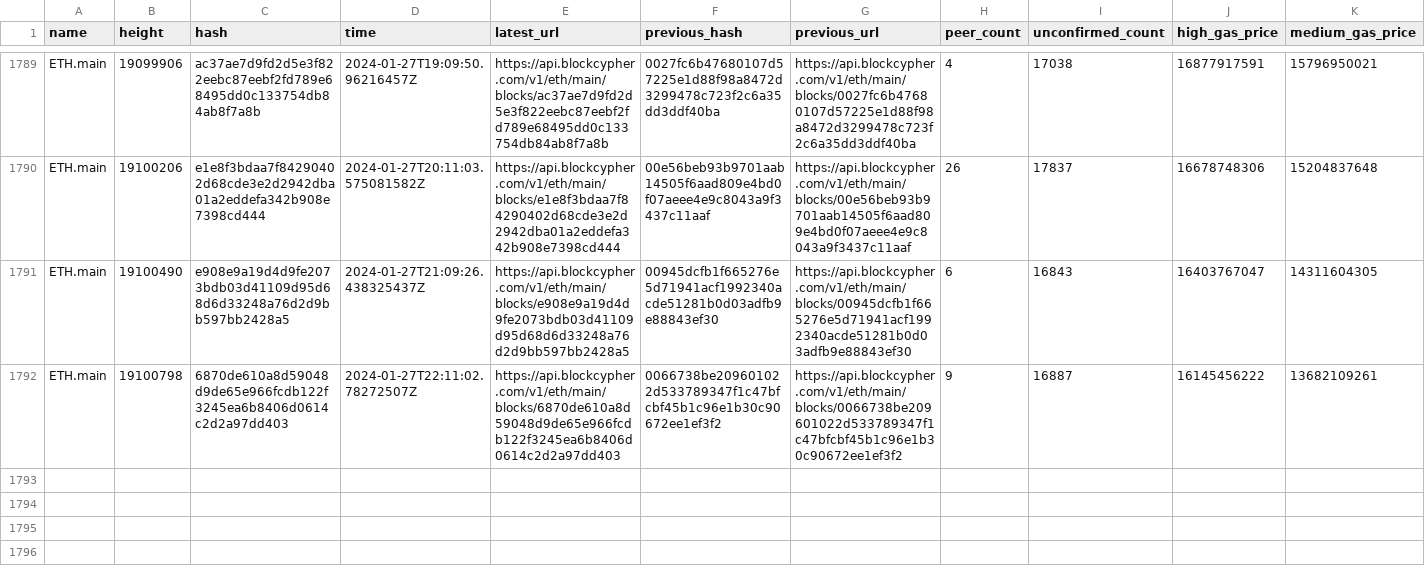
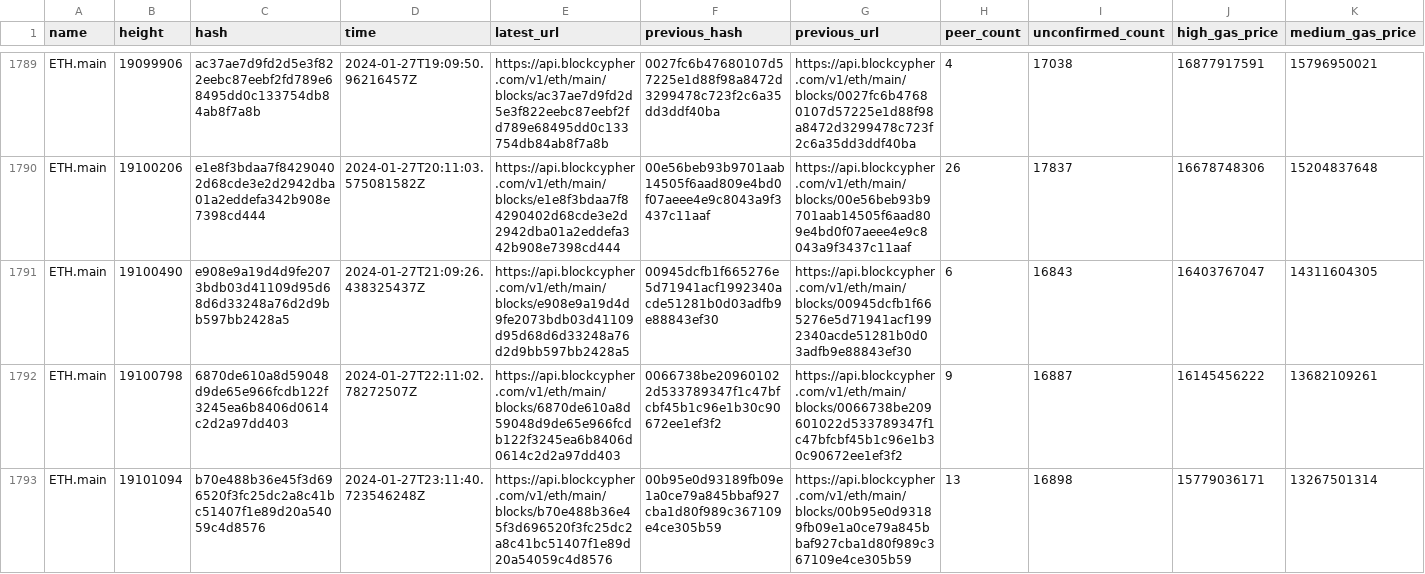
Before and after one commit to aphd/ether-focus, a CSV file: server/csv/main.eth.csv, drawn as a sheet; only a part is shown, gaps mark what is left out; rows hold the shown columns only; the diff names each change by its address in the sheet, - before the commit and + after, or states it on an @@ line.

```diff
--- a/server/csv/main.eth.csv
+++ b/server/csv/main.eth.csv
+row 1793: ETH.main | 19101094 | b70e488b36e45f3d696520f3fc25dc2a8c41bc51407f1e89d20a54059c4d8576 | 2024-01-27T23:11:40.723546248Z | https://api.blockcypher.com/v1/eth/main/blocks/b70e488b36e45f3d696520f3fc25dc2a8c41bc51407f1e89d20a54059c4d8576 | 00b95e0d93189fb09e1a0ce79a845bbaf927cba1d80f989c367109e4ce305b59 | https://api.blockcypher.com/v1/eth/main/blocks/00b95e0d93189fb09e1a0ce79a845bbaf927cba1d80f989c367109e4ce305b59 | 13 | 16898 | 15779036171 | 13267501314
```
